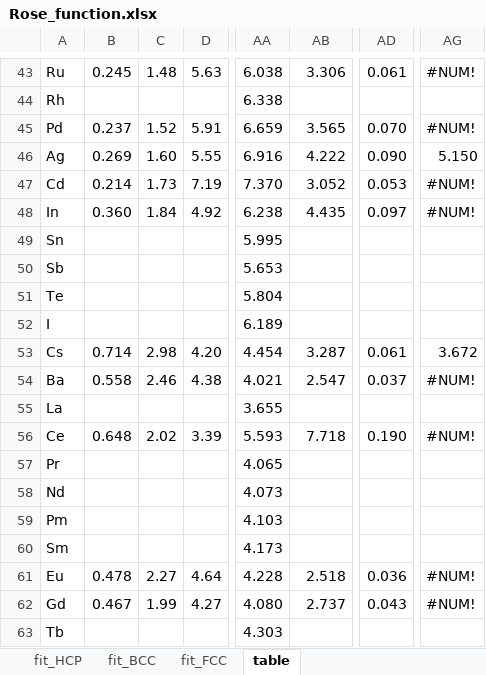
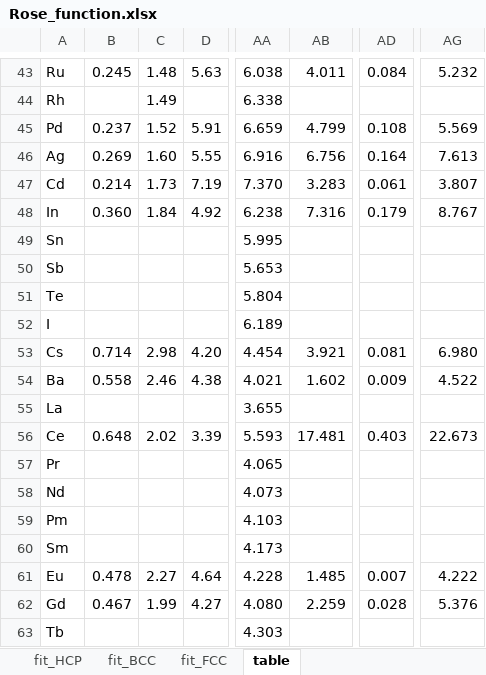
Before and after one commit to by-student-2017/lammps_education_metal_win, an Excel workbook: potentials/smatb/Rose_function.xlsx, sheet table, drawn as a sheet; only a part is shown, gaps mark what is left out; values as stored, in another font and other column widths than the file's, no cell formats; the diff covers the shown part only; the diff names each change by its address in the sheet, - before the commit and + after, or states it on an @@ line.

```diff
--- a/potentials/smatb/Rose_function.xlsx (sheet table)
+++ b/potentials/smatb/Rose_function.xlsx (sheet table)
-AB43: 3.306
+AB43: 4.011
-AD43: 0.061
+AD43: 0.084
-AG43: #NUM!
+AG43: 5.232
-C44: (empty)
+C44: 1.49
-AB45: 3.565
+AB45: 4.799
-AD45: 0.070
+AD45: 0.108
-AG45: #NUM!
+AG45: 5.569
-AB46: 4.222
+AB46: 6.756
-AD46: 0.090
+AD46: 0.164
-AG46: 5.150
+AG46: 7.613
-AB47: 3.052
+AB47: 3.283
-AD47: 0.053
+AD47: 0.061
-AG47: #NUM!
+AG47: 3.807
-AB48: 4.435
+AB48: 7.316
-AD48: 0.097
+AD48: 0.179
-AG48: #NUM!
+AG48: 8.767
-AB53: 3.287
+AB53: 3.921
-AD53: 0.061
+AD53: 0.081
-AG53: 3.672
+AG53: 6.980
-AB54: 2.547
+AB54: 1.602
-AD54: 0.037
+AD54: 0.009
-AG54: #NUM!
+AG54: 4.522
-AB56: 7.718
+AB56: 17.481
-AD56: 0.190
+AD56: 0.403
-AG56: #NUM!
+AG56: 22.673
-AB61: 2.518
+AB61: 1.485
-AD61: 0.036
+AD61: 0.007
-AG61: #NUM!
+AG61: 4.222
-AB62: 2.737
+AB62: 2.259
-AD62: 0.043
+AD62: 0.028
-AG62: #NUM!
+AG62: 5.376
```
Also changed, not shown: 1 added row and 105 edited cells elsewhere in this sheet, sheet fit_HCP, cell formats, formulas that keep their value, charts or pictures, 1 other file.
